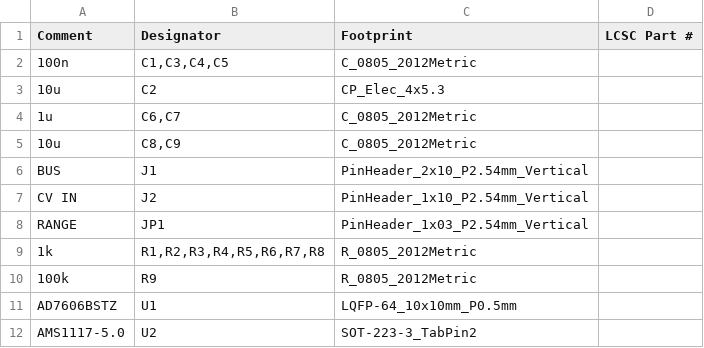
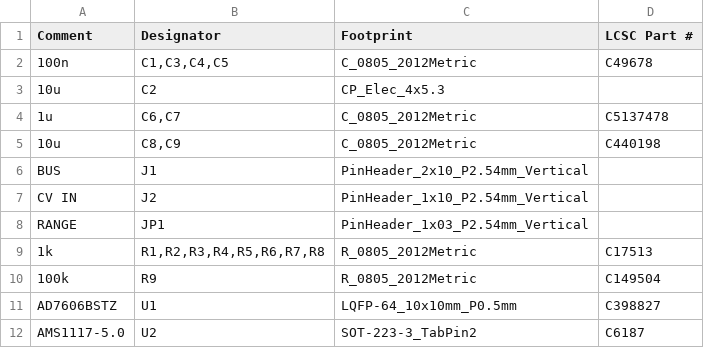
Before and after one commit to MarkWestbroek/MusicBrain, a CSV file: hardware/schematics/musicbrain-adc8/fab/musicbrain-adc8-bom.csv, drawn as a sheet.

```diff
--- a/hardware/schematics/musicbrain-adc8/fab/musicbrain-adc8-bom.csv
+++ b/hardware/schematics/musicbrain-adc8/fab/musicbrain-adc8-bom.csv
@@ -1,6 +1,6 @@
 "Comment","Designator","Footprint","LCSC Part #"
-"100n","C1,C3,C4,C5","C_0805_2012Metric",""
+"100n","C1,C3,C4,C5","C_0805_2012Metric","C49678"
 "10u","C2","CP_Elec_4x5.3",""
-"1u","C6,C7","C_0805_2012Metric",""
-"10u","C8,C9","C_0805_2012Metric",""
+"1u","C6,C7","C_0805_2012Metric","C5137478"
+"10u","C8,C9","C_0805_2012Metric","C440198"
 "BUS","J1","PinHeader_2x10_P2.54mm_Vertical",""
@@ -8,5 +8,5 @@
 "RANGE","JP1","PinHeader_1x03_P2.54mm_Vertical",""
-"1k","R1,R2,R3,R4,R5,R6,R7,R8","R_0805_2012Metric",""
-"100k","R9","R_0805_2012Metric",""
-"AD7606BSTZ","U1","LQFP-64_10x10mm_P0.5mm",""
-"AMS1117-5.0","U2","SOT-223-3_TabPin2",""
+"1k","R1,R2,R3,R4,R5,R6,R7,R8","R_0805_2012Metric","C17513"
+"100k","R9","R_0805_2012Metric","C149504"
+"AD7606BSTZ","U1","LQFP-64_10x10mm_P0.5mm","C398827"
+"AMS1117-5.0","U2","SOT-223-3_TabPin2","C6187"
```
Also changed, not shown: hardware/schematics/ad5754r-breakout/fab/ad5754r-breakout-bom.csv, hardware/schematics/musicbrain-dac8/fab/musicbrain-dac8-bom.csv, 5 other files.
